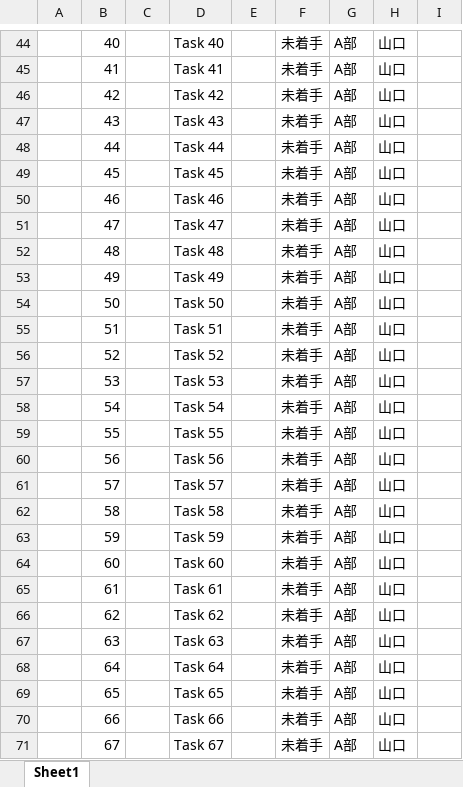
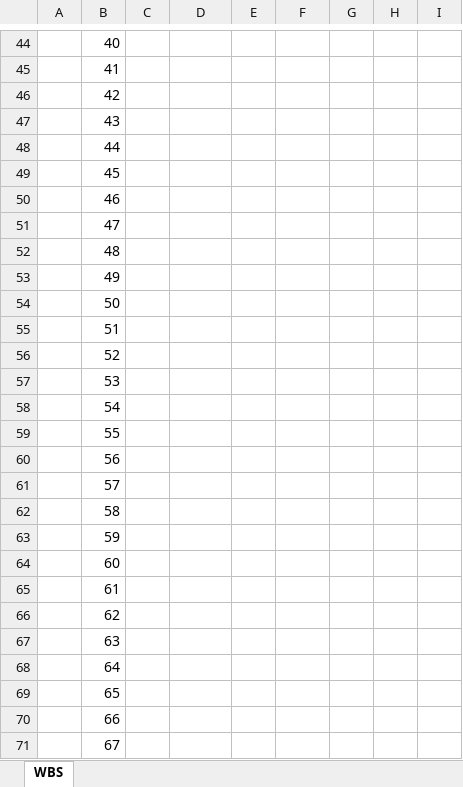
Before and after one commit to Yuji-Kamiya/wbs, an Excel workbook: WBS.xlsx, sheet WBS, drawn as a sheet; only a part is shown, gaps mark what is left out; values as stored, in another font and other column widths than the file's, no borders; conditional formats not drawn; the diff covers the shown part only; the diff names each change by its address in the sheet, - before the commit and + after, or states it on an @@ line.

```diff
--- a/WBS.xlsx (sheet WBS)
+++ b/WBS.xlsx (sheet WBS)
-sheet tab: Sheet1
+sheet tab: WBS
-D44: Task 40
+D44: (empty)
-F44:F71: 未着手
+F44:F71: (empty)
-G44:G71: A部
+G44:G71: (empty)
-H44:H71: 山口
+H44:H71: (empty)
-D45: Task 41
+D45: (empty)
-D46: Task 42
+D46: (empty)
-D47: Task 43
+D47: (empty)
-D48: Task 44
+D48: (empty)
-D49: Task 45
+D49: (empty)
-D50: Task 46
+D50: (empty)
-D51: Task 47
+D51: (empty)
-D52: Task 48
+D52: (empty)
-D53: Task 49
+D53: (empty)
-D54: Task 50
+D54: (empty)
-D55: Task 51
+D55: (empty)
-D56: Task 52
+D56: (empty)
-D57: Task 53
+D57: (empty)
-D58: Task 54
+D58: (empty)
-D59: Task 55
+D59: (empty)
-D60: Task 56
+D60: (empty)
-D61: Task 57
+D61: (empty)
-D62: Task 58
+D62: (empty)
-D63: Task 59
+D63: (empty)
-D64: Task 60
+D64: (empty)
-D65: Task 61
+D65: (empty)
-D66: Task 62
+D66: (empty)
-D67: Task 63
+D67: (empty)
-D68: Task 64
+D68: (empty)
-D69: Task 65
+D69: (empty)
-D70: Task 66
+D70: (empty)
-D71: Task 67
+D71: (empty)
```
Also changed, not shown: 1844 edited cells elsewhere in this sheet, 1 other file.
